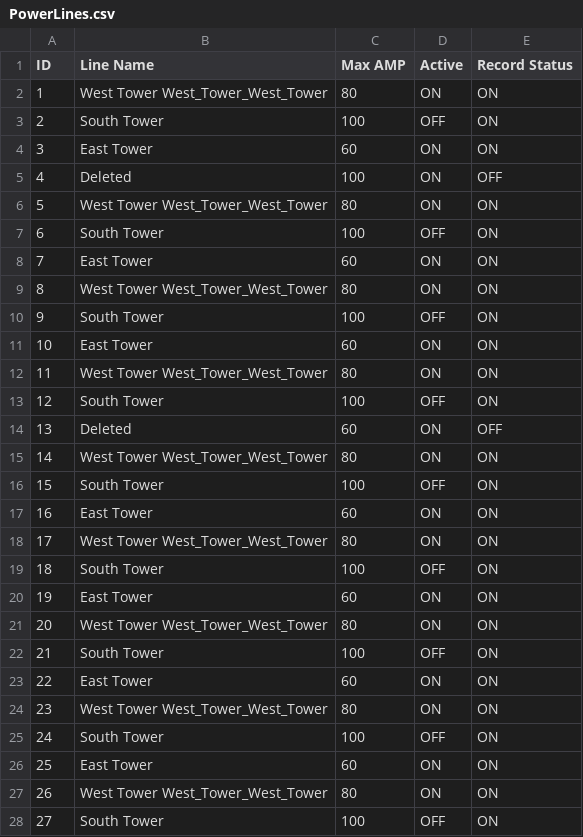
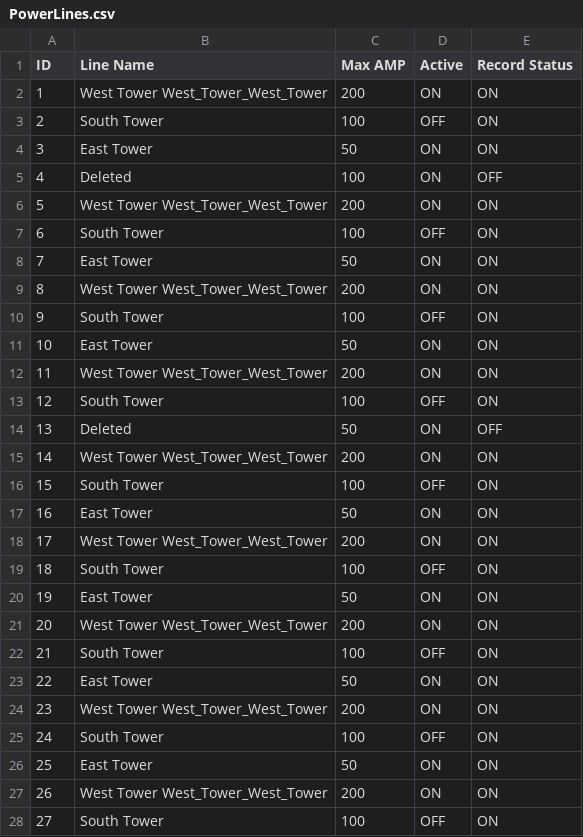
Before and after one commit to EugeneY-UC/PCPH_Admin_Work_Win_PyCharm-v1_0, a CSV file: CSV/PowerLines.csv, drawn as a sheet; only a part is shown; the diff covers the shown part only.

```diff
--- a/CSV/PowerLines.csv
+++ b/CSV/PowerLines.csv
@@ -1,28 +1,28 @@
 ID,Line Name,Max AMP,Active,Record Status
-1,West Tower West_Tower_West_Tower,80,ON,ON
+1,West Tower West_Tower_West_Tower,200,ON,ON
 2,South Tower,100,OFF,ON
-3,East Tower,60,ON,ON
+3,East Tower,50,ON,ON
 4,Deleted   ,100,ON,OFF
-5,West Tower West_Tower_West_Tower,80,ON,ON
+5,West Tower West_Tower_West_Tower,200,ON,ON
 6,South Tower,100,OFF,ON
-7,East Tower,60,ON,ON
-8,West Tower West_Tower_West_Tower,80,ON,ON
+7,East Tower,50,ON,ON
+8,West Tower West_Tower_West_Tower,200,ON,ON
 9,South Tower,100,OFF,ON
-10,East Tower,60,ON,ON
-11,West Tower West_Tower_West_Tower,80,ON,ON
+10,East Tower,50,ON,ON
+11,West Tower West_Tower_West_Tower,200,ON,ON
 12,South Tower,100,OFF,ON
-13,Deleted   ,60,ON,OFF
-14,West Tower West_Tower_West_Tower,80,ON,ON
+13,Deleted   ,50,ON,OFF
+14,West Tower West_Tower_West_Tower,200,ON,ON
 15,South Tower,100,OFF,ON
-16,East Tower,60,ON,ON
-17,West Tower West_Tower_West_Tower,80,ON,ON
+16,East Tower,50,ON,ON
+17,West Tower West_Tower_West_Tower,200,ON,ON
 18,South Tower,100,OFF,ON
-19,East Tower,60,ON,ON
-20,West Tower West_Tower_West_Tower,80,ON,ON
+19,East Tower,50,ON,ON
+20,West Tower West_Tower_West_Tower,200,ON,ON
 21,South Tower,100,OFF,ON
-22,East Tower,60,ON,ON
-23,West Tower West_Tower_West_Tower,80,ON,ON
+22,East Tower,50,ON,ON
+23,West Tower West_Tower_West_Tower,200,ON,ON
 24,South Tower,100,OFF,ON
-25,East Tower,60,ON,ON
-26,West Tower West_Tower_West_Tower,80,ON,ON
+25,East Tower,50,ON,ON
+26,West Tower West_Tower_West_Tower,200,ON,ON
 27,South Tower,100,OFF,ON
```
Also changed, not shown: 5 edited cells elsewhere in this file, CSV/Test1/PowerLines.csv, CSV/Test1/Users.csv, 9 other files.
